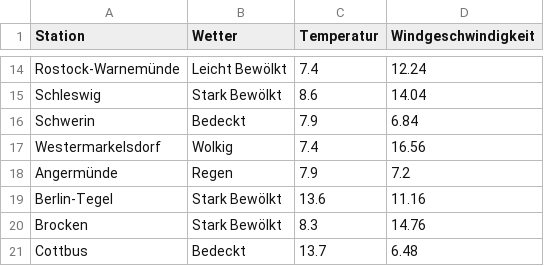
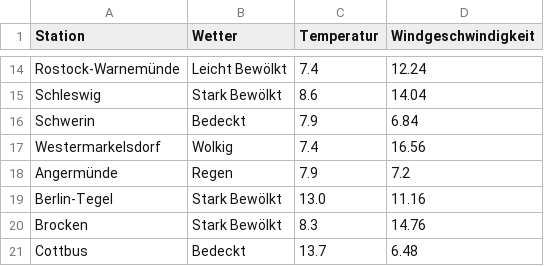
Before and after one commit to davidkowalk/WeatherScraper, a CSV file: src/data/2020-03-19.csv, drawn as a sheet; only a part is shown, gaps mark what is left out.

```diff
--- a/src/data/2020-03-19.csv
+++ b/src/data/2020-03-19.csv
@@ -18,3 +18,3 @@ Westermarkelsdorf,Wolkig,7.4,16.56
 Angermünde,Regen,7.9,7.2
-Berlin-Tegel,Stark Bewölkt,13.6,11.16
+Berlin-Tegel,Stark Bewölkt,13.0,11.16
 Brocken,Stark Bewölkt,8.3,14.76
```
Also changed, not shown: 1 other file.
